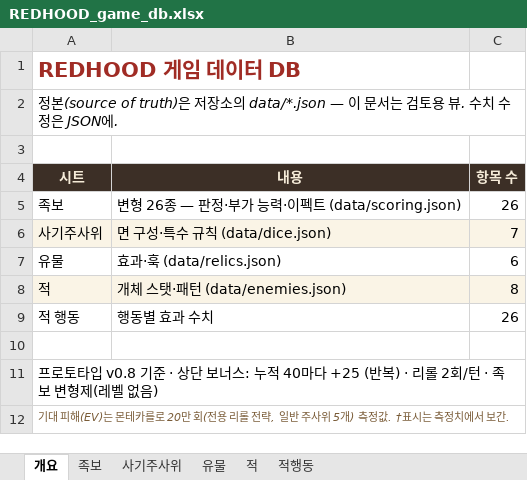
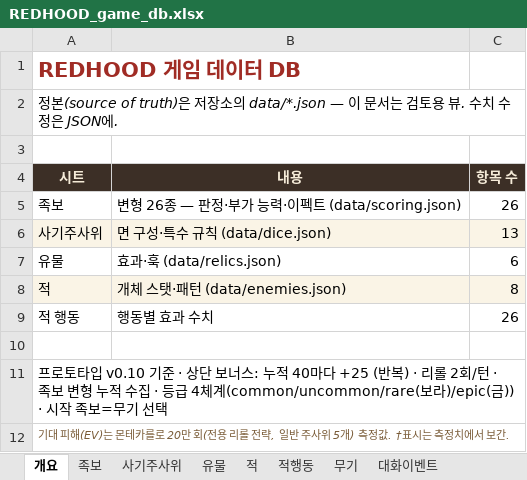
Before and after one commit to sepi-toolbox/Redhood, an Excel workbook: docs/REDHOOD_game_db.xlsx, sheet 개요, drawn as a sheet; values as stored, in another font and other column widths than the file's, no borders; the diff names each change by its address in the sheet, - before the commit and + after, or states it on an @@ line.

```diff
--- a/docs/REDHOOD_game_db.xlsx (sheet 개요)
+++ b/docs/REDHOOD_game_db.xlsx (sheet 개요)
+sheet tab: 무기
+sheet tab: 대화이벤트
-C6 (항목 수): 7
+C6 (항목 수): 13
-A11 (시트): …토타입 v0.8 기준 · 상단 보너스: 누적 40마다 +25 (반복) · 리롤 2회/턴 · 족보 변형제(레벨 없음)
+A11 (시트): …토타입 v0.10 기준 · 상단 보너스: 누적 40마다 +25 (반복) · 리롤 2회/턴 · 족보 변형 누적 수집 · 등급 4체계(common/uncommon/rare(보라)/epic(금)) · 시작 족보=무기 선택
```
Also changed, not shown: sheet 사기주사위, sheet 족보, sheet 유물, sheet 적, 13 other files.
